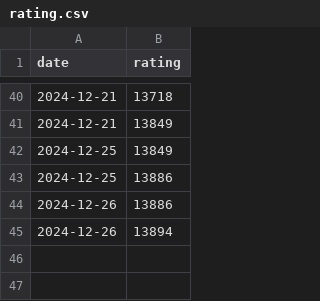
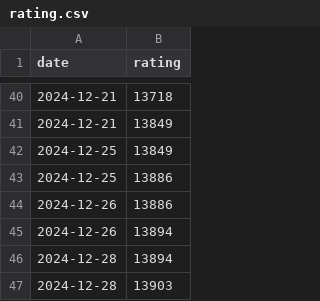
Before and after one commit to WiIIiamWei/maimai-scores, a CSV file: history/rating.csv, drawn as a sheet; only a part is shown, gaps mark what is left out; the diff names each change by its address in the sheet, - before the commit and + after, or states it on an @@ line.

```diff
--- a/history/rating.csv
+++ b/history/rating.csv
+row 46: 2024-12-28 | 13894
+row 47: 2024-12-28 | 13903
```
Also changed, not shown: 1 other file.
